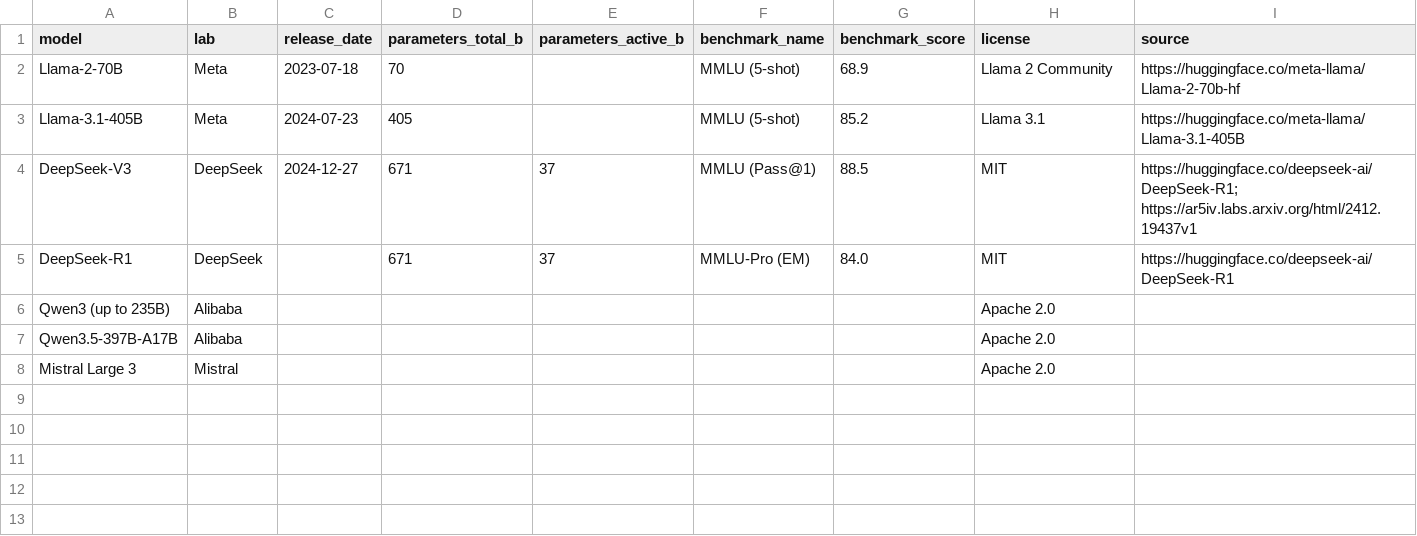
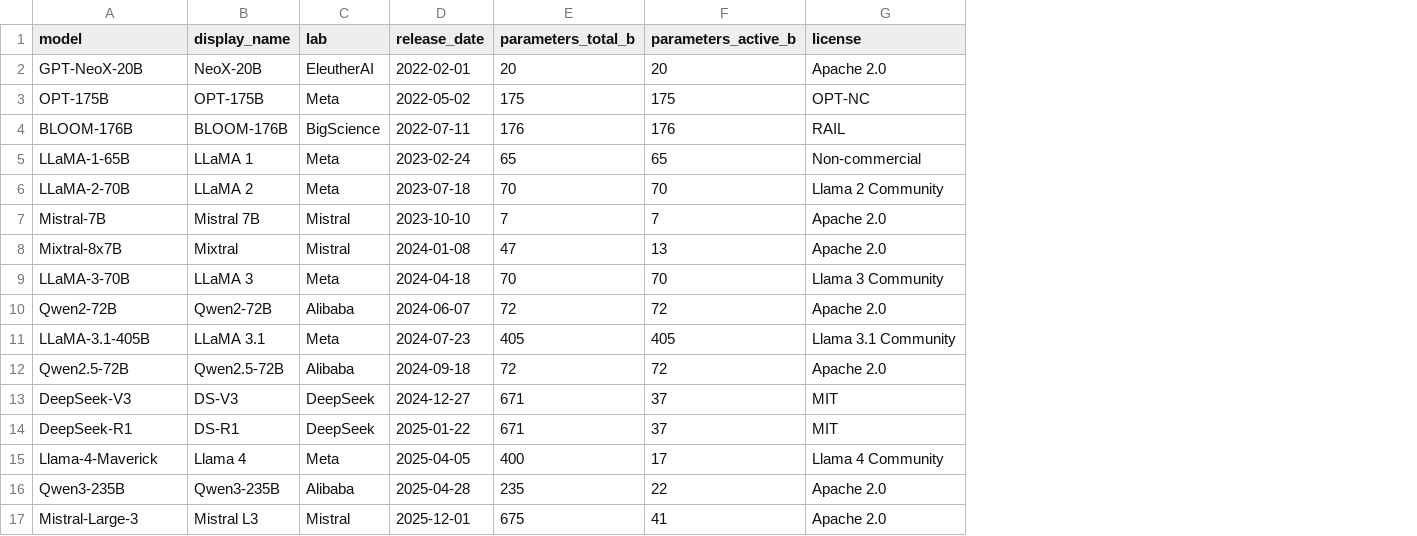
Before and after one commit to tombedor/blog, a CSV file: data/open-source-models/open-source-releases.csv, drawn as a sheet; removed rows and columns are numbered as before the commit, all else as after; the diff names each change by its address in the sheet, - before the commit and + after, or states it on an @@ line.

```diff
--- a/data/open-source-models/open-source-releases.csv
+++ b/data/open-source-models/open-source-releases.csv
+column B (display_name), row 6: LLaMA 2; row 11: LLaMA 3.1; rows 13-14: DS-V3 | DS-R1
-column F (benchmark_name), rows 2-5: MMLU (5-shot) | MMLU (5-shot) | MMLU (Pass@1) | MMLU-Pro (EM)
-column G (benchmark_score), rows 2-5: 68.9 | 85.2 | 88.5 | 84.0
-column I (source), rows 2-5: https://huggingface.co/meta-llama/Llama-2-70b-hf | https://huggingface.co/meta-llama/Llama-3.1-405B | https://huggingface.co/deepseek-ai/DeepSeek-R1; https://ar5iv.labs.arxiv.org/html/2412.19437v1 | https://huggingface.co/deepseek-ai/DeepSeek-R1
+row 2: GPT-NeoX-20B | NeoX-20B | EleutherAI | 2022-02-01 | 20 | 20 | Apache 2.0
+row 3: OPT-175B | OPT-175B | Meta | 2022-05-02 | 175 | 175 | OPT-NC
+row 4: BLOOM-176B | BLOOM-176B | BigScience | 2022-07-11 | 176 | 176 | RAIL
+row 5: LLaMA-1-65B | LLaMA 1 | Meta | 2023-02-24 | 65 | 65 | Non-commercial
-A6 (model): Llama-2-70B
+A6 (model): LLaMA-2-70B
-F6 (parameters_active_b): (empty)
+F6 (parameters_active_b): 70
+row 7: Mistral-7B | Mistral 7B | Mistral | 2023-10-10 | 7 | 7 | Apache 2.0
+row 8: Mixtral-8x7B | Mixtral | Mistral | 2024-01-08 | 47 | 13 | Apache 2.0
+row 9: LLaMA-3-70B | LLaMA 3 | Meta | 2024-04-18 | 70 | 70 | Llama 3 Community
+row 10: Qwen2-72B | Qwen2-72B | Alibaba | 2024-06-07 | 72 | 72 | Apache 2.0
-A11 (model): Llama-3.1-405B
+A11 (model): LLaMA-3.1-405B
-F11 (parameters_active_b): (empty)
+F11 (parameters_active_b): 405
-G11 (license): Llama 3.1
+G11 (license): Llama 3.1 Community
+row 12: Qwen2.5-72B | Qwen2.5-72B | Alibaba | 2024-09-18 | 72 | 72 | Apache 2.0
-D14 (release_date): (empty)
+D14 (release_date): 2025-01-22
-row 6: Qwen3 (up to 235B) | Alibaba |  |  |  |  |  | Apache 2.0
-row 7: Qwen3.5-397B-A17B | Alibaba |  |  |  |  |  | Apache 2.0
-row 8: Mistral Large 3 | Mistral |  |  |  |  |  | Apache 2.0
+row 15: Llama-4-Maverick | Llama 4 | Meta | 2025-04-05 | 400 | 17 | Llama 4 Community
+row 16: Qwen3-235B | Qwen3-235B | Alibaba | 2025-04-28 | 235 | 22 | Apache 2.0
+row 17: Mistral-Large-3 | Mistral L3 | Mistral | 2025-12-01 | 675 | 41 | Apache 2.0
```
Also changed, not shown: data/open-source-models/iphone-max-usable-model.csv, static/data/open-source-models/iphone-max-usable-model.csv, 5 other files.
